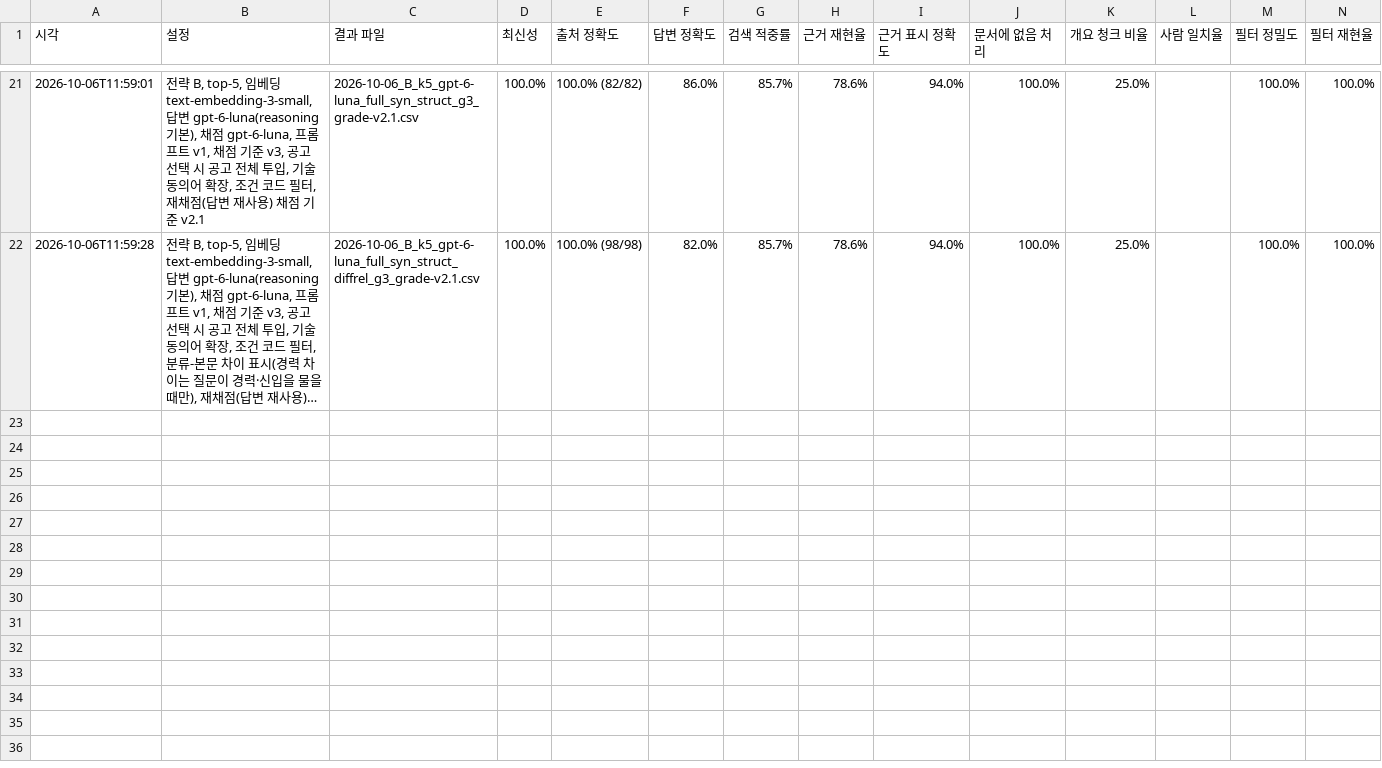
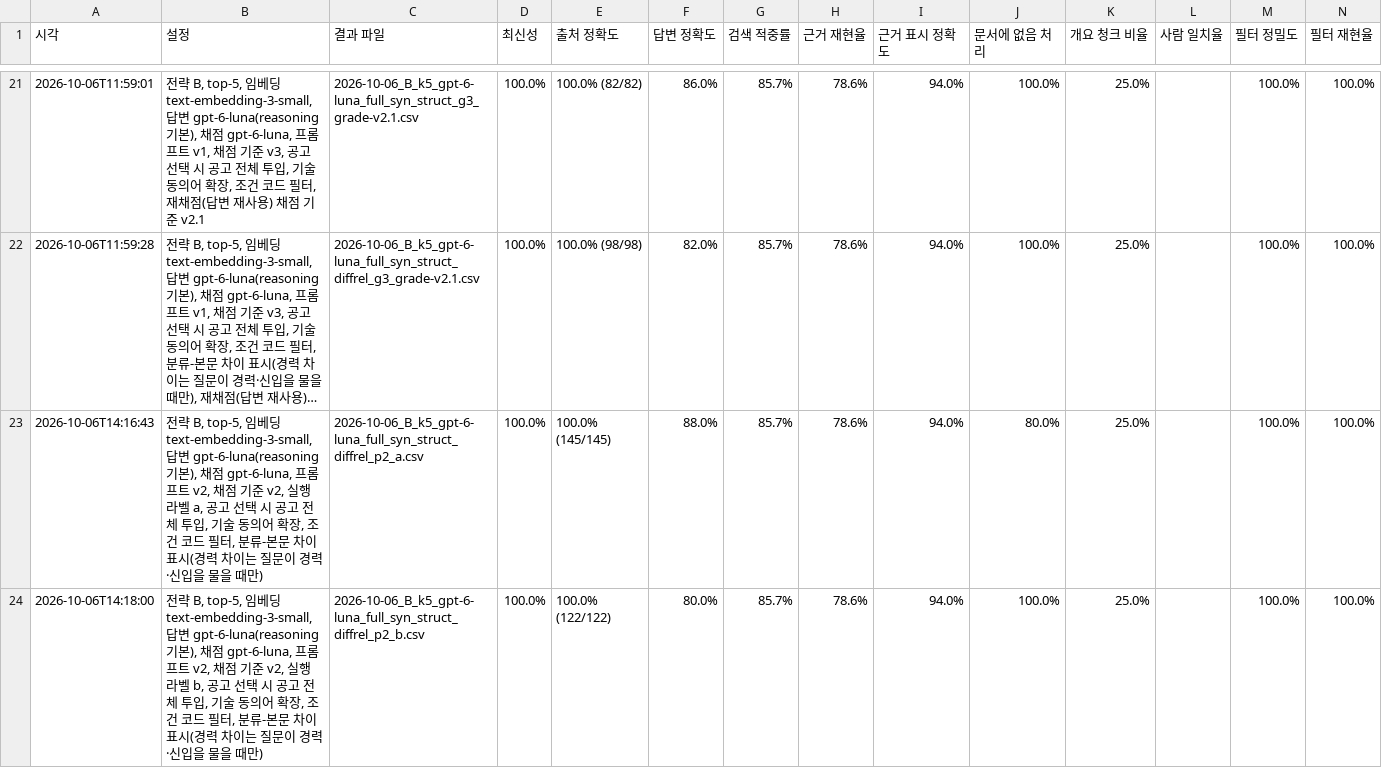
Before and after one commit to soyim04/jobposting-rag-chatbot, a CSV file: eval/results/summary.csv, drawn as a sheet; only a part is shown, gaps mark what is left out; long unchanged cells end in …; the diff names each change by its address in the sheet, - before the commit and + after, or states it on an @@ line.

```diff
--- a/eval/results/summary.csv
+++ b/eval/results/summary.csv
+row 23: 2026-10-06T14:16:43 | 전략 B, top-5, 임베딩 text-embedding-3-small, 답변 gpt-6-luna(reasoning 기본), 채점 gpt-6-luna, 프롬프트 v2, 채점 기준 v2, 실행 라벨 a, 공고 선택 시 공고 전체 투입, 기술 동의어 확장, 조건 코드 필터, 분류-본문 차이 표시(경력 차이는 질문이 경력·신입을 물을 때만) | 2026-10-06_B_k5_gpt-6-luna_full_syn_struct_diffrel_p2_a.csv | 100.0% | 100.0% (145/145) | 88.0% | 85.7% | 78.6% | 94.0% | 80.0% | 25.0% |  | 100.0% | 100.0%
+row 24: 2026-10-06T14:18:00 | 전략 B, top-5, 임베딩 text-embedding-3-small, 답변 gpt-6-luna(reasoning 기본), 채점 gpt-6-luna, 프롬프트 v2, 채점 기준 v2, 실행 라벨 b, 공고 선택 시 공고 전체 투입, 기술 동의어 확장, 조건 코드 필터, 분류-본문 차이 표시(경력 차이는 질문이 경력·신입을 물을 때만) | 2026-10-06_B_k5_gpt-6-luna_full_syn_struct_diffrel_p2_b.csv | 100.0% | 100.0% (122/122) | 80.0% | 85.7% | 78.6% | 94.0% | 100.0% | 25.0% |  | 100.0% | 100.0%
```
Also changed, not shown: eval/usage_log.csv, 5 other files.
